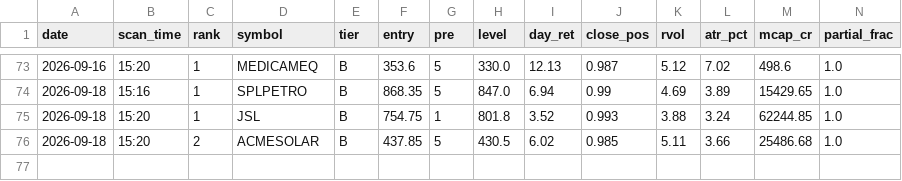
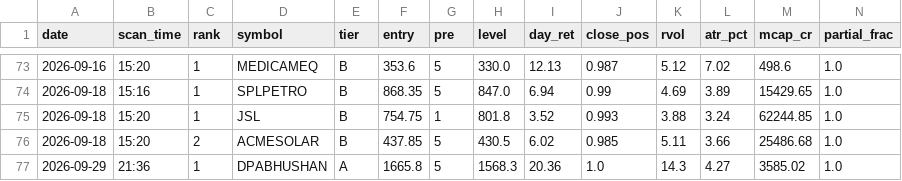
Before and after one commit to atikhalde/weekly, a CSV file: btst_picks.csv, drawn as a sheet; only a part is shown, gaps mark what is left out; rows hold the shown columns only; the diff names each change by its address in the sheet, - before the commit and + after, or states it on an @@ line.

```diff
--- a/btst_picks.csv
+++ b/btst_picks.csv
+row 77: 2026-09-29 | 21:36 | 1 | DPABHUSHAN | A | 1665.8 | 5 | 1568.3 | 20.36 | 1.0 | 14.3 | 4.27 | 3585.02 | 1.0
```
Also changed, not shown: anticipate_picks.csv, 1 other file.
